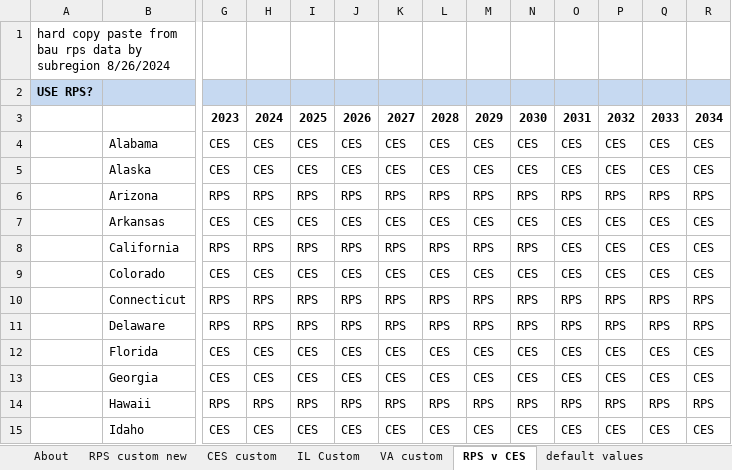
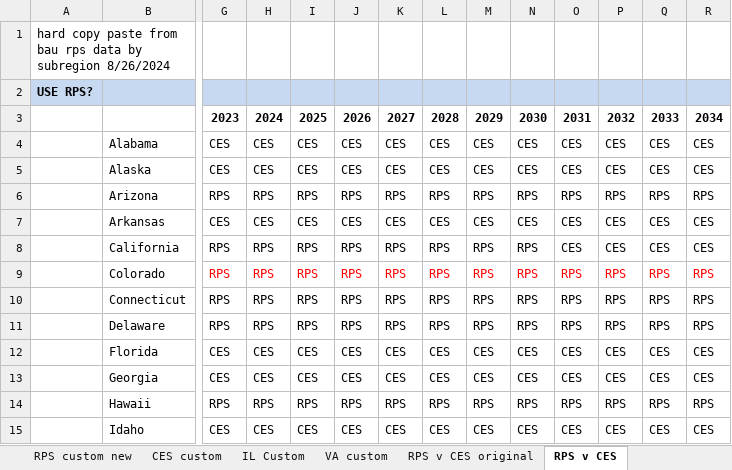
Before and after one commit to EnergyInnovation/eps-colorado, an Excel workbook: InputData/elec/RQSD/RPS Qualifying Source Definitions.xlsx, sheet RPS v CES, drawn as a sheet; only a part is shown, gaps mark what is left out; values as stored, in another font and other column widths than the file's, no borders; conditional formats not drawn; the diff covers the shown part only; the diff names each change by its address in the sheet, - before the commit and + after, or states it on an @@ line.

```diff
--- a/InputData/elec/RQSD/RPS Qualifying Source Definitions.xlsx (sheet RPS v CES)
+++ b/InputData/elec/RQSD/RPS Qualifying Source Definitions.xlsx (sheet RPS v CES)
+sheet tab: RPS v CES original
-G9: CES
+G9: RPS
-G9:R9 text colour: black
+G9:R9 text colour: #FF0000
-H9: CES
+H9: RPS
-I9: CES
+I9: RPS
-J9: CES
+J9: RPS
-K9: CES
+K9: RPS
-L9: CES
+L9: RPS
-M9: CES
+M9: RPS
-N9: CES
+N9: RPS
-O9: CES
+O9: RPS
-P9: CES
+P9: RPS
-Q9: CES
+Q9: RPS
-R9: CES
+R9: RPS
```
Also changed, not shown: 16 edited cells and cell formats elsewhere in this sheet, sheet RQSD-BRQSD, sheet RQSD-RQSD, other sheet tabs, 4 other files.
